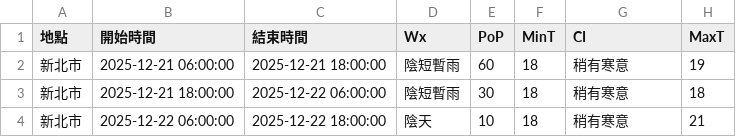
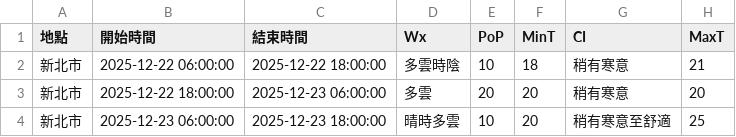
Before and after one commit to oao030oao/1111518-mid, a CSV file: api.csv, drawn as a sheet.

```diff
--- a/api.csv
+++ b/api.csv
@@ -1,4 +1,4 @@
 地點,開始時間,結束時間,Wx,PoP,MinT,CI,MaxT
-新北市,2025-12-21 06:00:00,2025-12-21 18:00:00,陰短暫雨,60,18,稍有寒意,19
-新北市,2025-12-21 18:00:00,2025-12-22 06:00:00,陰短暫雨,30,18,稍有寒意,18
-新北市,2025-12-22 06:00:00,2025-12-22 18:00:00,陰天,10,18,稍有寒意,21
+新北市,2025-12-22 06:00:00,2025-12-22 18:00:00,多雲時陰,10,18,稍有寒意,21
+新北市,2025-12-22 18:00:00,2025-12-23 06:00:00,多雲,20,20,稍有寒意,20
+新北市,2025-12-23 06:00:00,2025-12-23 18:00:00,晴時多雲,10,20,稍有寒意至舒適,25
```
